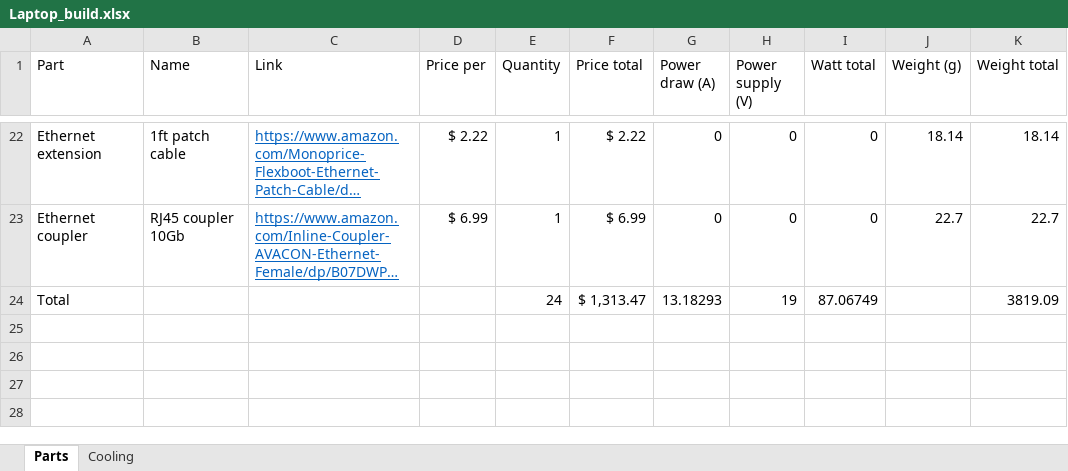
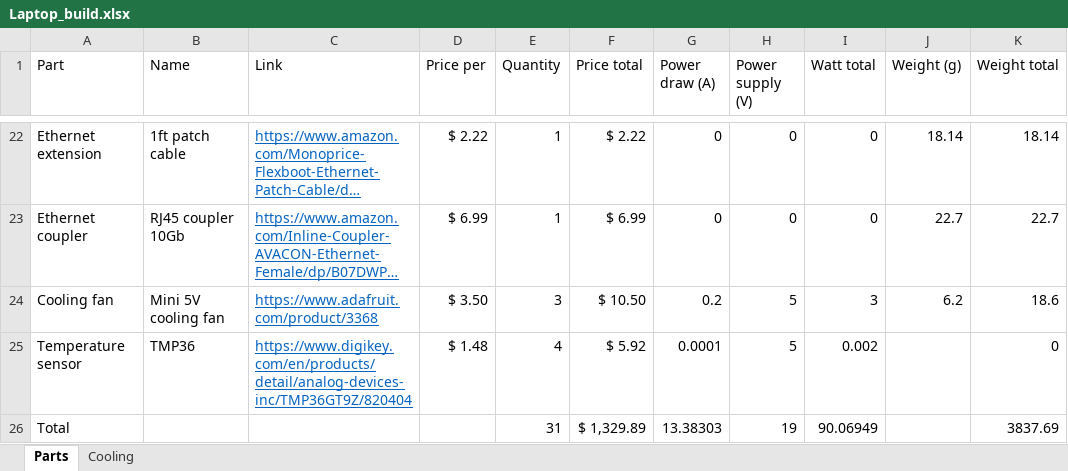
Before and after one commit to mishaturnbull/laptop, an Excel workbook: Laptop_build.xlsx, sheet Parts, drawn as a sheet; only a part is shown, gaps mark what is left out; long unchanged cells end in …; values as stored, in another font and other column widths than the file's, no borders; table styles not drawn; addresses are those after the commit; the diff names each change by its address in the sheet, - before the commit and + after, or states it on an @@ line.

Commit message:
Add fans and other small electronic bits
Signed-off-by: Misha Turnbull <mishaturnbull@gmail.com>

```diff
--- a/Laptop_build.xlsx (sheet Parts)
+++ b/Laptop_build.xlsx (sheet Parts)
+row 24: Cooling fan | Mini 5V cooling fan | https://www.adafruit.com/product/3368 | $ 3.50 | 3 | $ 10.50 | 0.2 | 5 | 3 | 6.2 | 18.6
+row 25: Temperature sensor | TMP36 | https://www.digikey.com/en/products/detail/analog-devices-inc/TMP36GT9Z/820404 | $ 1.48 | 4 | $ 5.92 | 0.0001 | 5 | 0.002 |  | 0
-E26 (Quantity): 24
+E26 (Quantity): 31
-F26 (Price total): $ 1,313.47
+F26 (Price total): $ 1,329.89
-G26 (Power draw (A)): 13.18293
+G26 (Power draw (A)): 13.38303
-I26 (Watt total): 87.06749
+I26 (Watt total): 90.06949
-K26 (Weight total): 3819.09
+K26 (Weight total): 3837.69
```
